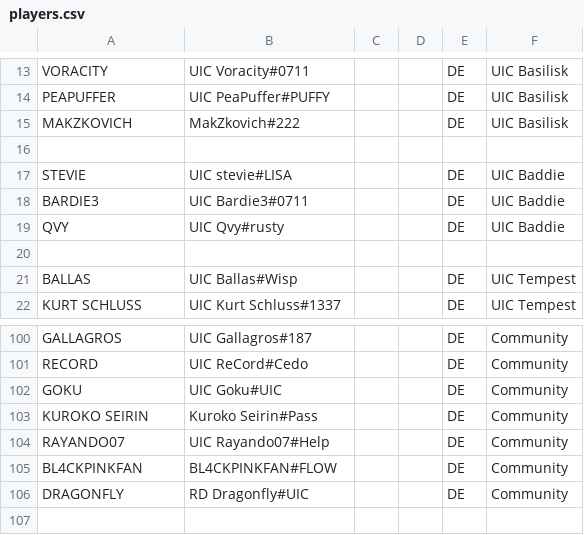
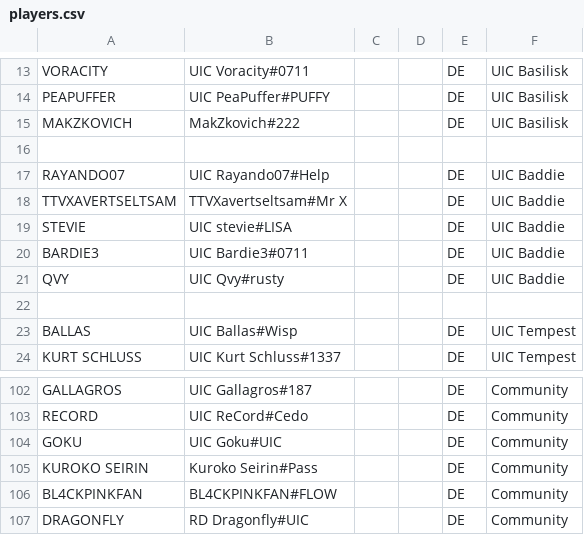
Before and after one commit to UICMaster/UIC_ANALYSIS_FRONTEND, a CSV file: data/players.csv, drawn as a sheet; only a part is shown, gaps mark what is left out; removed rows and columns are numbered as before the commit, all else as after; the diff names each change by its address in the sheet, - before the commit and + after, or states it on an @@ line.

```diff
--- a/data/players.csv
+++ b/data/players.csv
+row 17: RAYANDO07 | UIC Rayando07#Help |  |  | DE | UIC Baddie
+row 18: TTVXAVERTSELTSAM | TTVXavertseltsam#Mr X |  |  | DE | UIC Baddie
-row 104: RAYANDO07 | UIC Rayando07#Help |  |  | DE | Community
```
